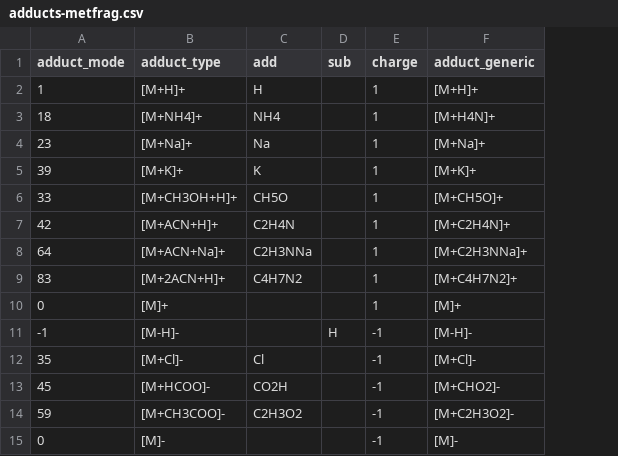
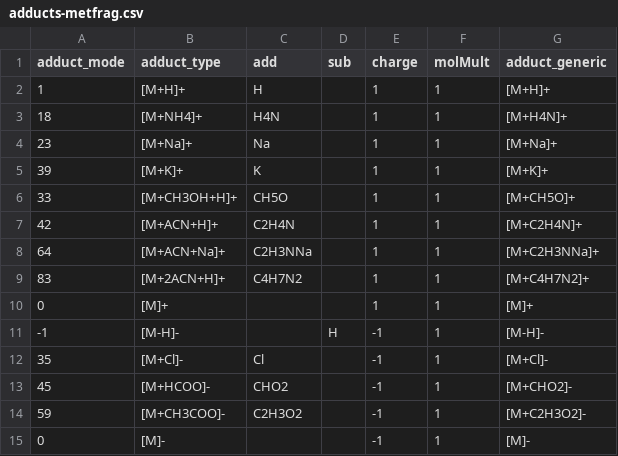
Before and after one commit to tsufz/patRoon, a CSV file: data-raw/adducts-metfrag.csv, drawn as a sheet; the diff names each change by its address in the sheet, - before the commit and + after, or states it on an @@ line.

Commit message:
Standardized GenForm/MetFrag addition/subtraction columns from their adduct tables to fix some conversions

```diff
--- a/data-raw/adducts-metfrag.csv
+++ b/data-raw/adducts-metfrag.csv
+column F (molMult), rows 2-15: all 1
-C3 (add): NH4
+C3 (add): H4N
-C13 (add): CO2H
+C13 (add): CHO2
```
Also changed, not shown: data-raw/adducts-genform.csv, 2 other files.
